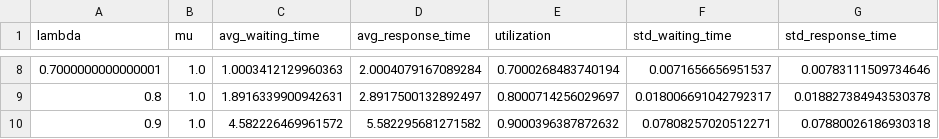
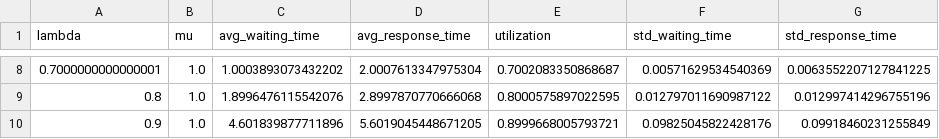
Before and after one commit to Abdou-bnm/Models_Simulation, a CSV file: data/gm1_results.csv, drawn as a sheet; only a part is shown, gaps mark what is left out; the diff covers the shown part only.

```diff
--- a/data/gm1_results.csv
+++ b/data/gm1_results.csv
@@ -8,3 +8,3 @@ lambda,mu,avg_waiting_time,avg_response_time,utilization,std_waiting_time,std_re
-0.7000000000000001,1.0,1.0003412129960363,2.0004079167089284,0.7000268483740194,0.0071656656951537,0.00783111509734646
-0.8,1.0,1.8916339900942631,2.8917500132892497,0.8000714256029697,0.018006691042792317,0.018827384943530378
-0.9,1.0,4.582226469961572,5.582295681271582,0.9000396387872632,0.07808257020512271,0.07880026186930318
+0.7000000000000001,1.0,1.0003893073432202,2.0007613347975304,0.7002083350868687,0.00571629534540369,0.0063552207127841225
+0.8,1.0,1.8996476115542076,2.8997870770666068,0.8000575897022595,0.012797011690987122,0.012997414296755196
+0.9,1.0,4.601839877711896,5.6019045448671205,0.8999668005793721,0.09825045822428176,0.09918460231255849
```
Also changed, not shown: 30 edited cells elsewhere in this file, data/mg1_results.csv, data/mm1_results.csv, 40 other files.
